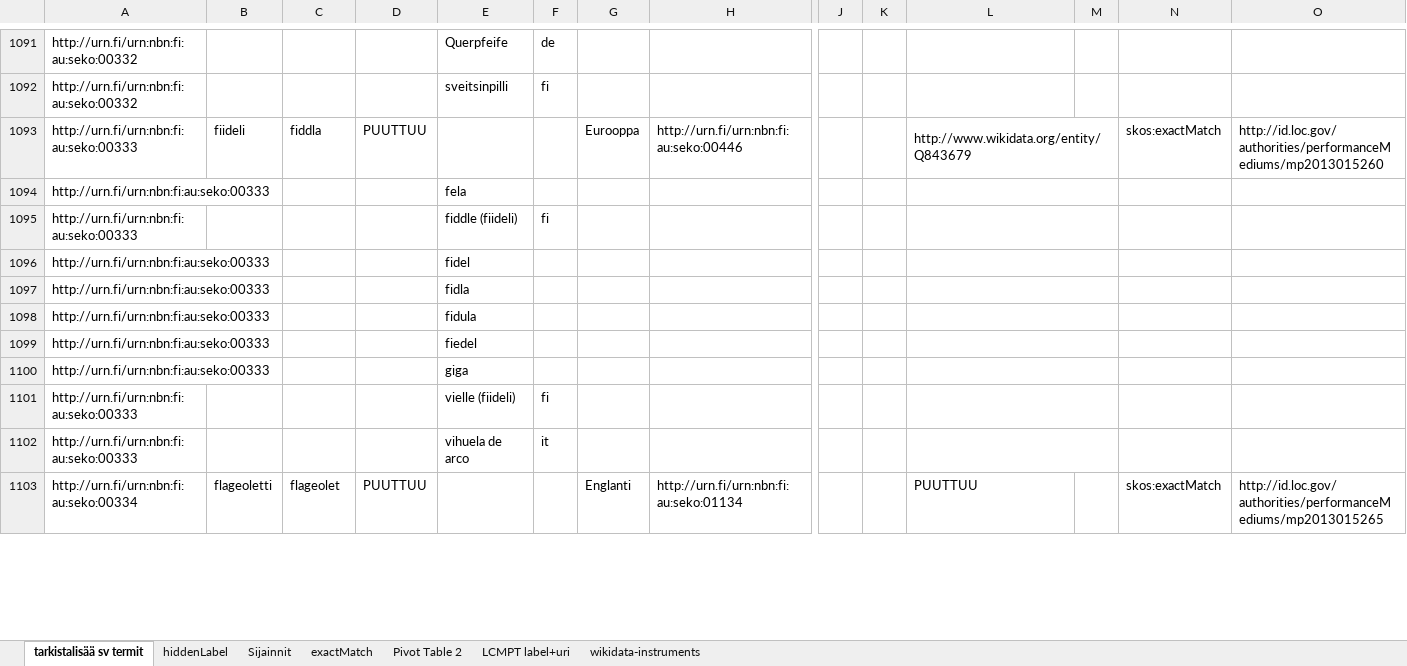
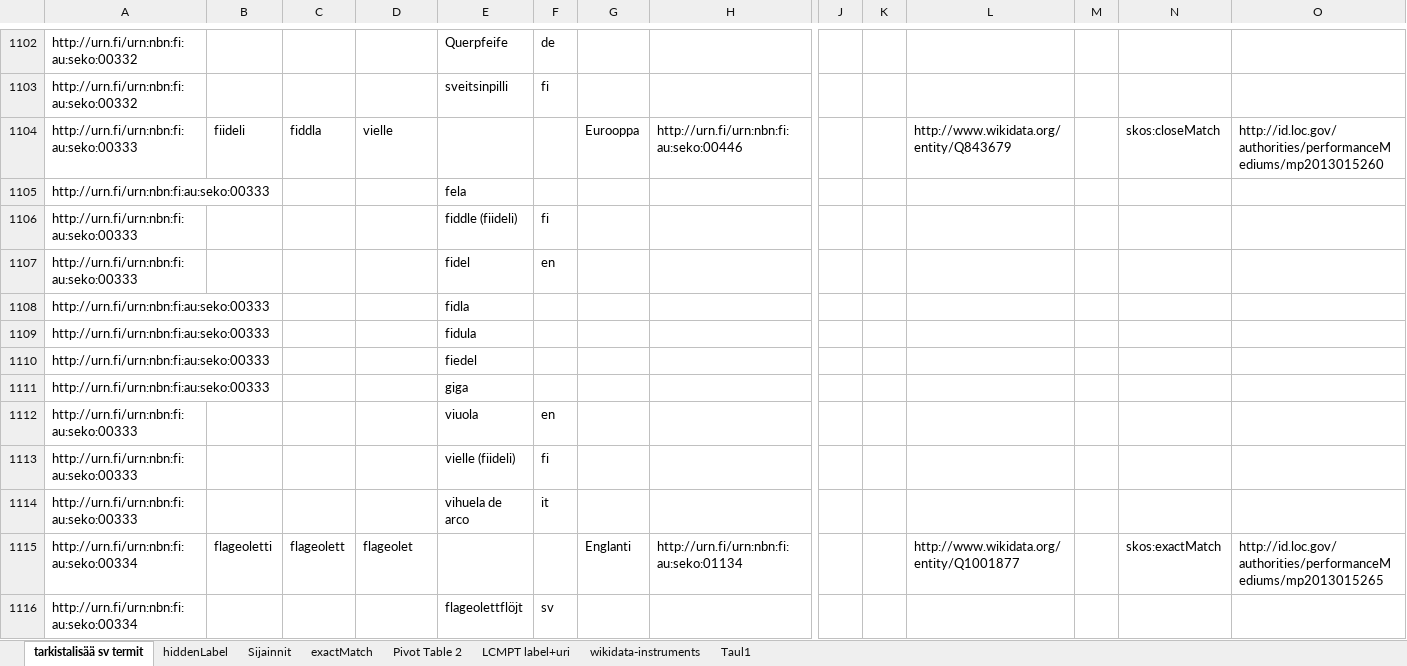
Before and after one commit to NatLibFi/SEKO, an Excel workbook: SEKO master data v0.8.xlsx, sheet tarkistalisää sv termit, drawn as a sheet; only a part is shown, gaps mark what is left out; values as stored, in another font and other column widths than the file's, no cell formats; charts and pictures and conditional formats not drawn; removed rows and columns are numbered as before the commit, all else as after; rows hold the shown columns only; the diff covers the shown part only; the diff names each change by its address in the sheet, - before the commit and + after, or states it on an @@ line.

Commit message:
Update SEKO master data v0.8.xlsx
continued wikidata and lcmpt mapping and adding the missing sv and en labels up to ~00364

```diff
--- a/SEKO master data v0.8.xlsx (sheet tarkistalisää sv termit)
+++ b/SEKO master data v0.8.xlsx (sheet tarkistalisää sv termit)
+sheet tab: Taul1
-D1104: PUUTTUU
+D1104: vielle
-L1093:M1093 merged
-N1104: skos:exactMatch
+N1104: skos:closeMatch
-L1094:M1094 merged
-L1095:M1095 merged
-F1107: (empty)
+F1107: en
-L1096:M1096 merged
-L1097:M1097 merged
-L1098:M1098 merged
-L1099:M1099 merged
-L1100:M1100 merged
+row 1112: http://urn.fi/urn:nbn:fi:au:seko:00333 |  |  |  | viuola | en
-L1101:M1101 merged
-L1102:M1102 merged
-C1115: flageolet
+C1115: flageolett
-D1115: PUUTTUU
+D1115: flageolet
-L1115: PUUTTUU
+L1115: http://www.wikidata.org/entity/Q1001877
+row 1116: http://urn.fi/urn:nbn:fi:au:seko:00334 |  |  |  | flageolettflöjt | sv
```
Also changed, not shown: 42 added rows, 4 removed rows, 258 edited cells and merged cells elsewhere in this sheet, sheet Pivot Table 2, cell formats, charts or pictures.
